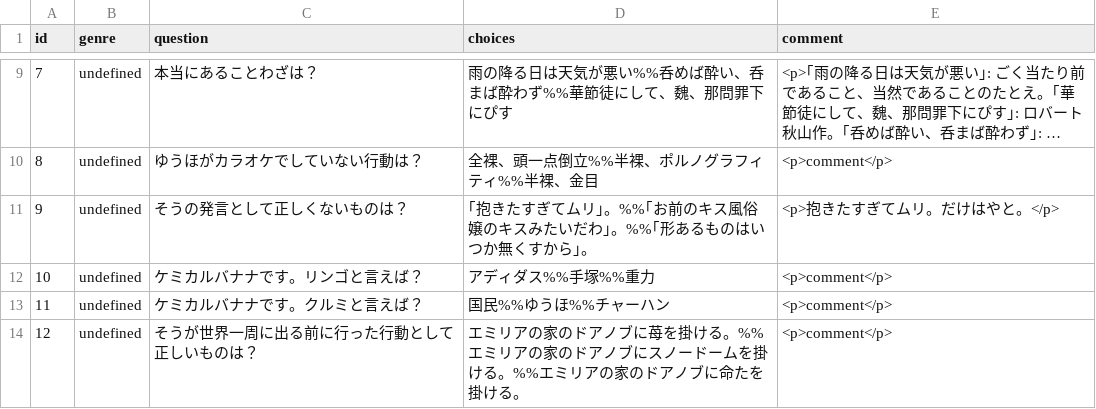
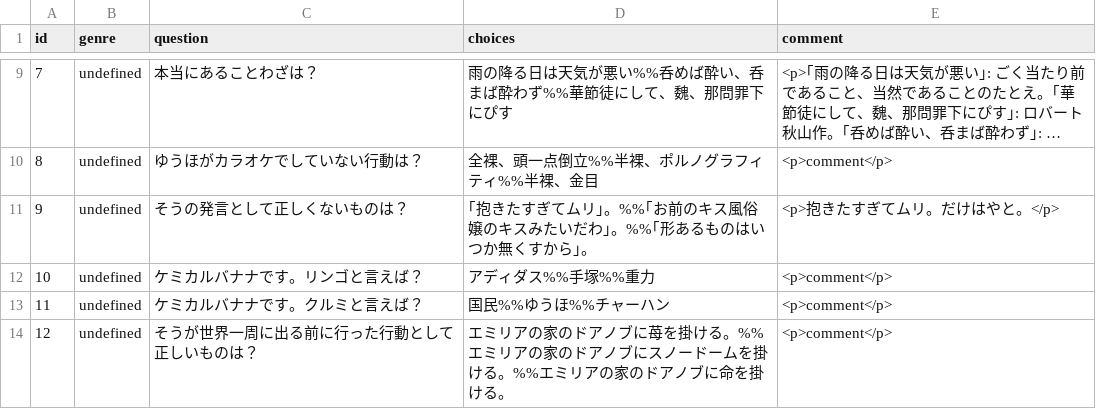
Before and after one commit to MKoichiro/3Taku, a CSV file: questions_data.csv, drawn as a sheet; only a part is shown, gaps mark what is left out; long unchanged cells end in ….

Commit message:
questions_data.csv を更新

```diff
--- a/questions_data.csv
+++ b/questions_data.csv
@@ -13,2 +13,2 @@ id,genre,question,choices,comment
 11,undefined,ケミカルバナナです。クルミと言えば？,国民%%ゆうほ%%チャーハン,<p>comment</p>
-12,undefined,そうが世界一周に出る前に行った行動として正しいものは？,エミリアの家のドアノブに苺を掛ける。%%エミリアの家のドアノブにスノードームを掛ける。%%エミリアの家のドアノブに命たを掛ける。,<p>comment</p>
+12,undefined,そうが世界一周に出る前に行った行動として正しいものは？,エミリアの家のドアノブに苺を掛ける。%%エミリアの家のドアノブにスノードームを掛ける。%%エミリアの家のドアノブに命を掛ける。,<p>comment</p>
```
